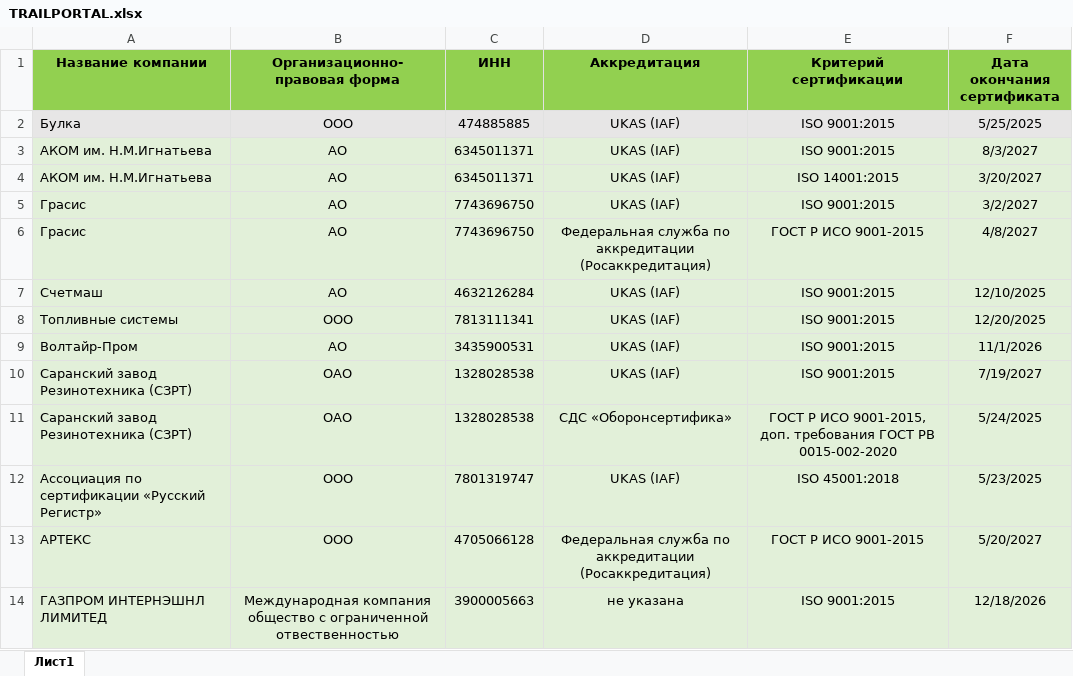
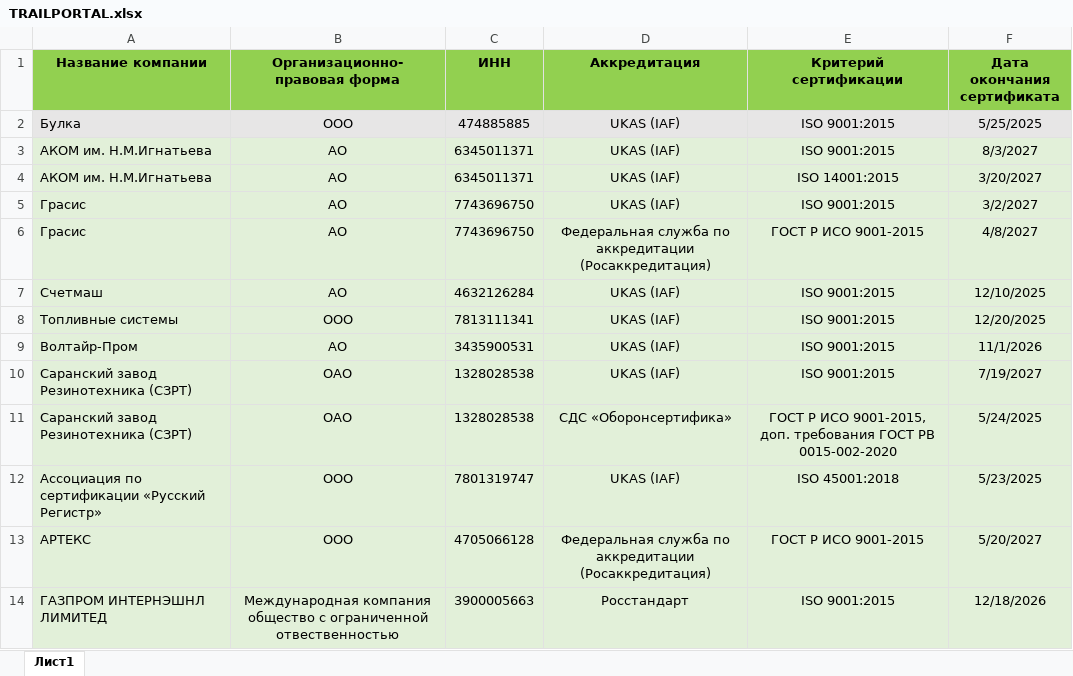
Before and after one commit to Legenda1cr/Legendacompany, an Excel workbook: TRAILPORTAL.xlsx, sheet Лист1, drawn as a sheet; values as stored, in another font and other column widths than the file's, no borders; charts and pictures and conditional formats not drawn; the diff names each change by its address in the sheet, - before the commit and + after, or states it on an @@ line.

```diff
--- a/TRAILPORTAL.xlsx (sheet Лист1)
+++ b/TRAILPORTAL.xlsx (sheet Лист1)
-D14 (Аккредитация): не указана
+D14 (Аккредитация): Росстандарт
```
Also changed, not shown: 2 other files.
